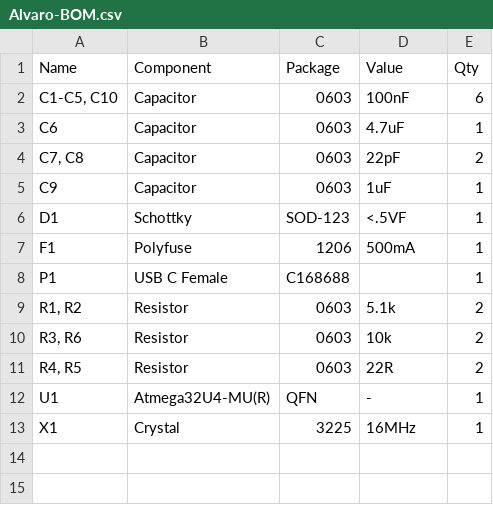
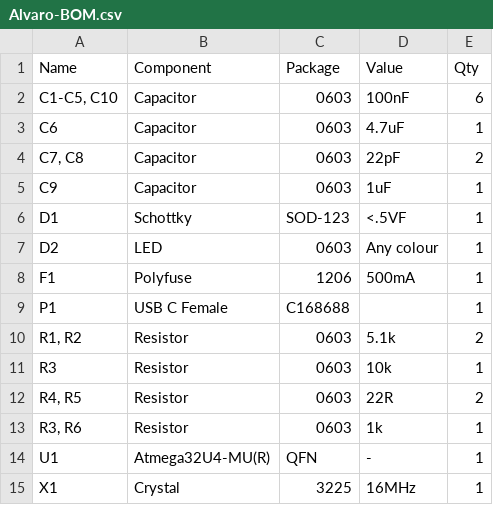
Before and after one commit to Ariamelon/Alvaro, a CSV file: Hardware/Alvaro-BOM.csv, drawn as a sheet.

Commit message:
Updated to 1.3
Added 0603 power indicator LED, changed R6 from 10k to 1k LED resistor.

```diff
--- a/Hardware/Alvaro-BOM.csv
+++ b/Hardware/Alvaro-BOM.csv
@@ -6,2 +6,3 @@ C9,Capacitor,0603,1uF,1
 D1,Schottky,SOD-123,<.5VF,1
+D2,LED,0603,Any colour,1
 F1,Polyfuse,1206,500mA,1
@@ -9,4 +10,5 @@ P1,USB C Female,C168688,,1
 "R1, R2",Resistor,0603,5.1k,2
-"R3, R6",Resistor,0603,10k,2
+R3,Resistor,0603,10k,1
 "R4, R5",Resistor,0603,22R,2
+"R3, R6",Resistor,0603,1k,1
 U1,Atmega32U4-MU(R),QFN,-,1
```
Also changed, not shown: 12 other files.
